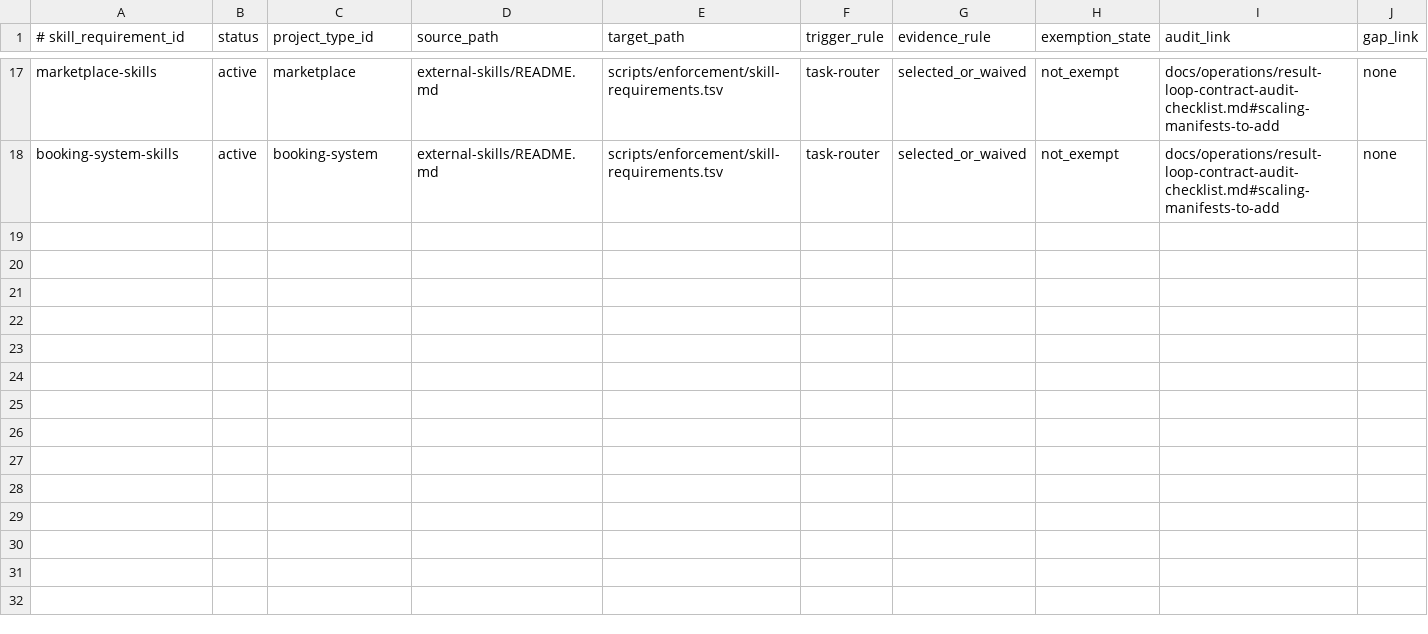
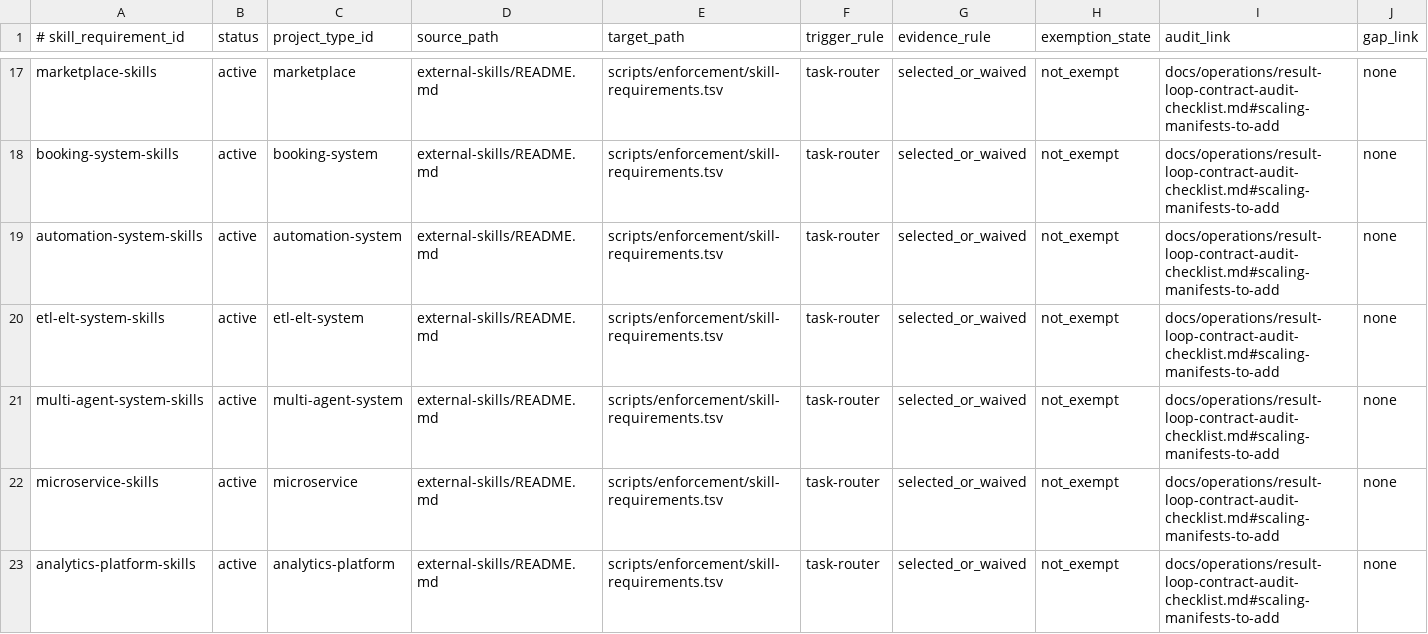
Before and after one commit to yotamfried-ux/Engineering-OS, a TSV file: scripts/enforcement/skill-requirements.tsv, drawn as a sheet; only a part is shown, gaps mark what is left out.

```diff
--- a/scripts/enforcement/skill-requirements.tsv
+++ b/scripts/enforcement/skill-requirements.tsv
@@ -18 +18,6 @@ marketplace-skills	active	marketplace	external-skills/README.md	scripts/enforcem
 booking-system-skills	active	booking-system	external-skills/README.md	scripts/enforcement/skill-requirements.tsv	task-router	selected_or_waived	not_exempt	docs/operations/result-loop-contract-audit-checklist.md#scaling-manifests-to-add	none
+automation-system-skills	active	automation-system	external-skills/README.md	scripts/enforcement/skill-requirements.tsv	task-router	selected_or_waived	not_exempt	docs/operations/result-loop-contract-audit-checklist.md#scaling-manifests-to-add	none
+etl-elt-system-skills	active	etl-elt-system	external-skills/README.md	scripts/enforcement/skill-requirements.tsv	task-router	selected_or_waived	not_exempt	docs/operations/result-loop-contract-audit-checklist.md#scaling-manifests-to-add	none
+multi-agent-system-skills	active	multi-agent-system	external-skills/README.md	scripts/enforcement/skill-requirements.tsv	task-router	selected_or_waived	not_exempt	docs/operations/result-loop-contract-audit-checklist.md#scaling-manifests-to-add	none
+microservice-skills	active	microservice	external-skills/README.md	scripts/enforcement/skill-requirements.tsv	task-router	selected_or_waived	not_exempt	docs/operations/result-loop-contract-audit-checklist.md#scaling-manifests-to-add	none
+analytics-platform-skills	active	analytics-platform	external-skills/README.md	scripts/enforcement/skill-requirements.tsv	task-router	selected_or_waived	not_exempt	docs/operations/result-loop-contract-audit-checklist.md#scaling-manifests-to-add	none
```
Also changed, not shown: scripts/enforcement/pattern-requirements.tsv, scripts/enforcement/project-type-roadmaps.tsv, 3 other files.
